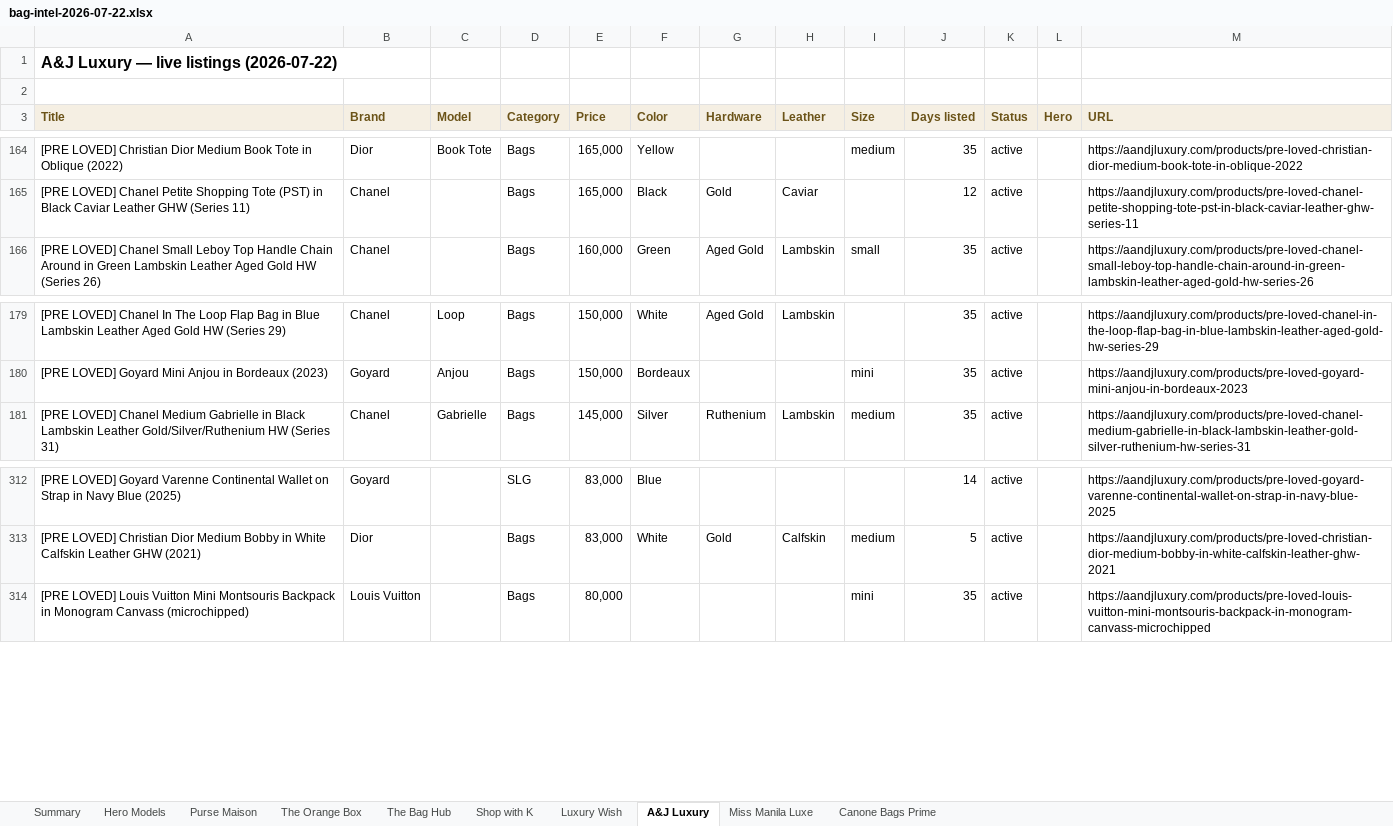
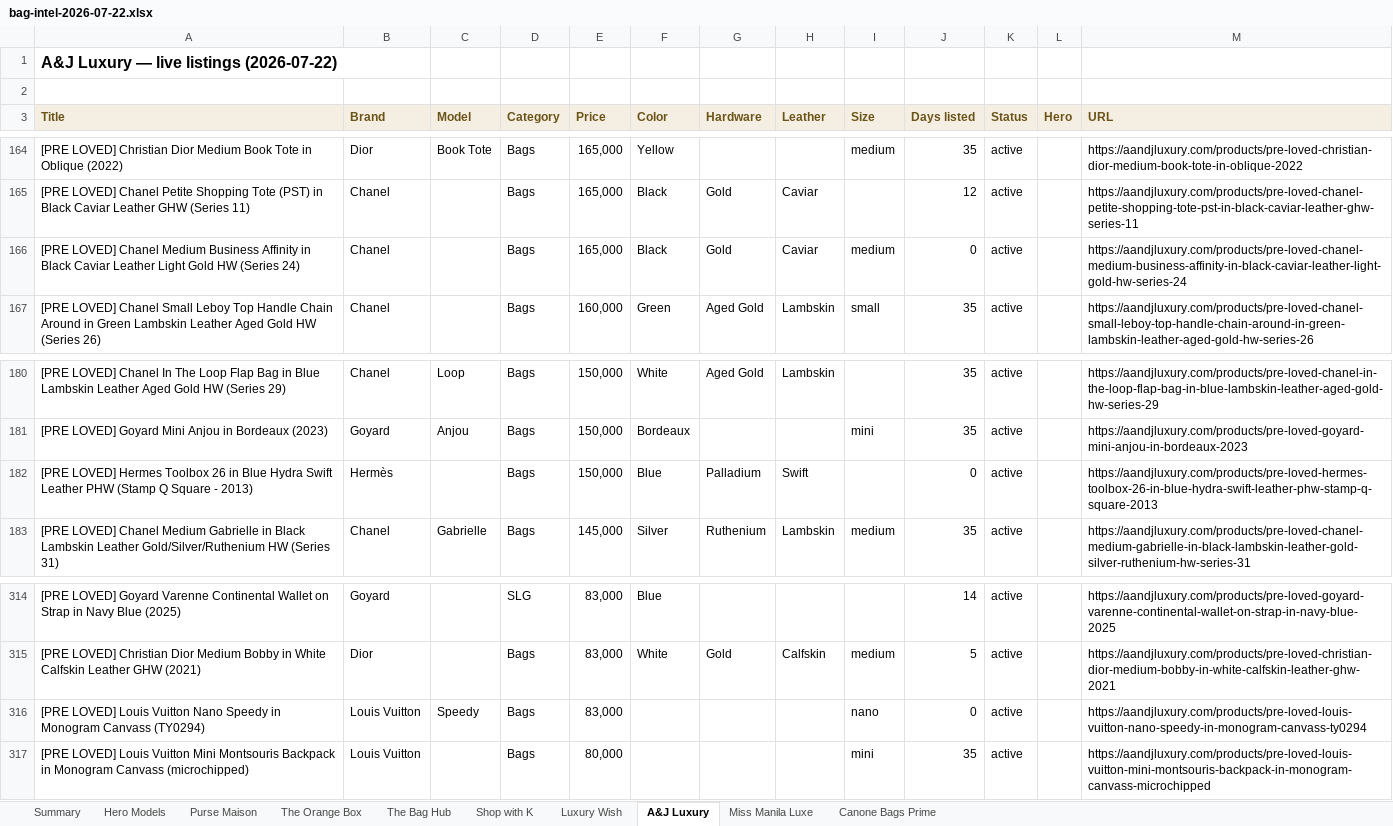
Before and after one commit to rbbincal-cpu/bag-intel, an Excel workbook: exports/bag-intel-2026-07-22.xlsx, sheet A&J Luxury, drawn as a sheet; only a part is shown, gaps mark what is left out; values as stored, in another font and other column widths than the file's, no borders; the diff names each change by its address in the sheet, - before the commit and + after, or states it on an @@ line.

```diff
--- a/exports/bag-intel-2026-07-22.xlsx (sheet A&J Luxury)
+++ b/exports/bag-intel-2026-07-22.xlsx (sheet A&J Luxury)
+row 166: [PRE LOVED] Chanel Medium Business Affinity in Black Caviar Leather Light Gold HW (Series 24) | Chanel |  | Bags | 165,000 | Black | Gold | Caviar | medium | 0 | active |  | https://aandjluxury.com/products/pre-loved-chanel-medium-business-affinity-in-black-caviar-leather-light-gold-hw-series-24
+row 182: [PRE LOVED] Hermes Toolbox 26 in Blue Hydra Swift Leather PHW (Stamp Q Square - 2013) | Hermès |  | Bags | 150,000 | Blue | Palladium | Swift |  | 0 | active |  | https://aandjluxury.com/products/pre-loved-hermes-toolbox-26-in-blue-hydra-swift-leather-phw-stamp-q-square-2013
+row 316: [PRE LOVED] Louis Vuitton Nano Speedy in Monogram Canvass (TY0294) | Louis Vuitton | Speedy | Bags | 83,000 |  |  |  | nano | 0 | active |  | https://aandjluxury.com/products/pre-loved-louis-vuitton-nano-speedy-in-monogram-canvass-ty0294
```
Also changed, not shown: sheet Miss Manila Luxe, sheet Purse Maison, sheet Summary, sheet The Bag Hub, 2 other files.
